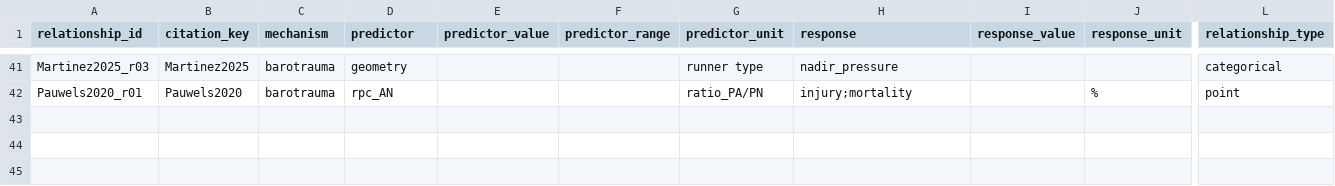
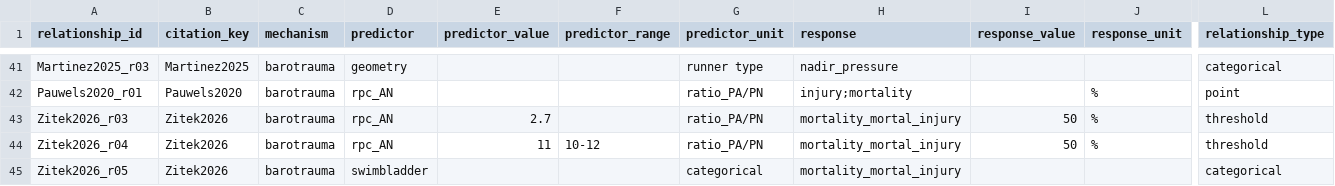
Before and after one commit to jtuhtan/downstream-fish-passage-injury-mortality-knowledge_base, a CSV file: data/stressor_response.csv, drawn as a sheet; only a part is shown, gaps mark what is left out; rows hold the shown columns only; the diff names each change by its address in the sheet, - before the commit and + after, or states it on an @@ line.

```diff
--- a/data/stressor_response.csv
+++ b/data/stressor_response.csv
+row 43: Zitek2026_r03 | Zitek2026 | barotrauma | rpc_AN | 2.7 |  | ratio_PA/PN | mortality_mortal_injury | 50 | % | threshold
+row 44: Zitek2026_r04 | Zitek2026 | barotrauma | rpc_AN | 11 | 10-12 | ratio_PA/PN | mortality_mortal_injury | 50 | % | threshold
+row 45: Zitek2026_r05 | Zitek2026 | barotrauma | swimbladder |  |  | categorical | mortality_mortal_injury |  |  | categorical
```
Also changed, not shown: outputs/stressor_response_coverage.csv, outputs/stressor_response_thresholds.csv, 8 other files.
